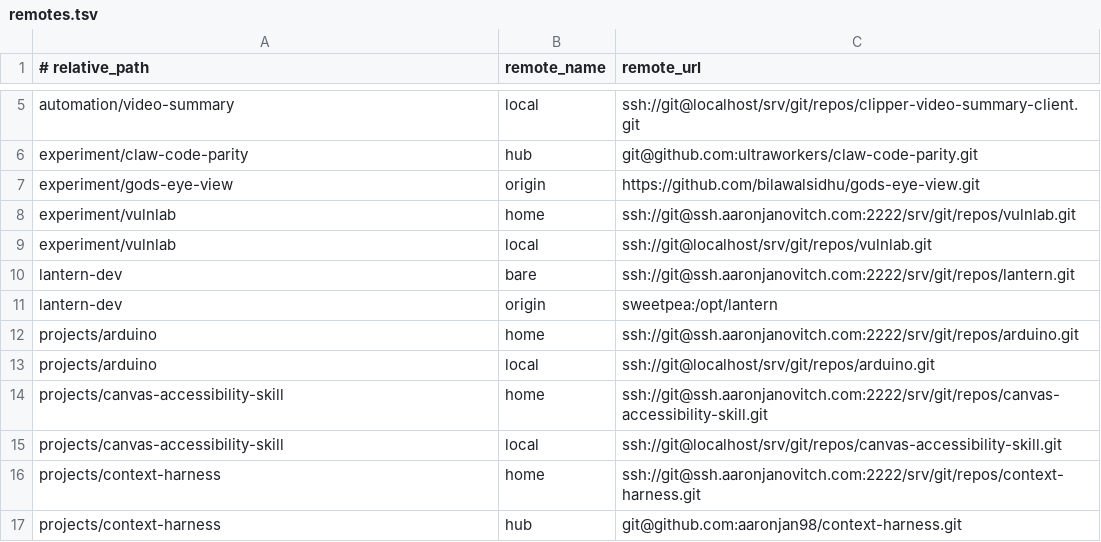
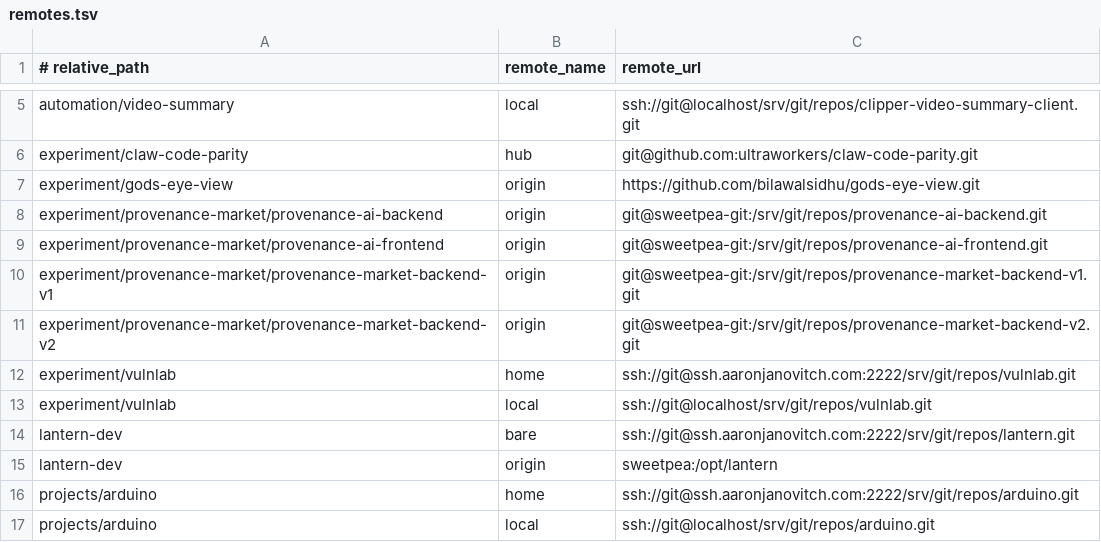
Before and after one commit to aaronjan98/nixos-config, a TSV file: tools/workspace/Repositories/remotes.tsv, drawn as a sheet; only a part is shown, gaps mark what is left out; the shorter side is filled out with more unchanged rows; the diff names each change by its address in the sheet, - before the commit and + after, or states it on an @@ line.

```diff
--- a/tools/workspace/Repositories/remotes.tsv
+++ b/tools/workspace/Repositories/remotes.tsv
+row 8: experiment/provenance-market/provenance-ai-backend | origin | git@sweetpea-git:/srv/git/repos/provenance-ai-backend.git
+row 9: experiment/provenance-market/provenance-ai-frontend | origin | git@sweetpea-git:/srv/git/repos/provenance-ai-frontend.git
+row 10: experiment/provenance-market/provenance-market-backend-v1 | origin | git@sweetpea-git:/srv/git/repos/provenance-market-backend-v1.git
+row 11: experiment/provenance-market/provenance-market-backend-v2 | origin | git@sweetpea-git:/srv/git/repos/provenance-market-backend-v2.git
```
Also changed, not shown: tools/workspace/Repositories/repos.tsv.
